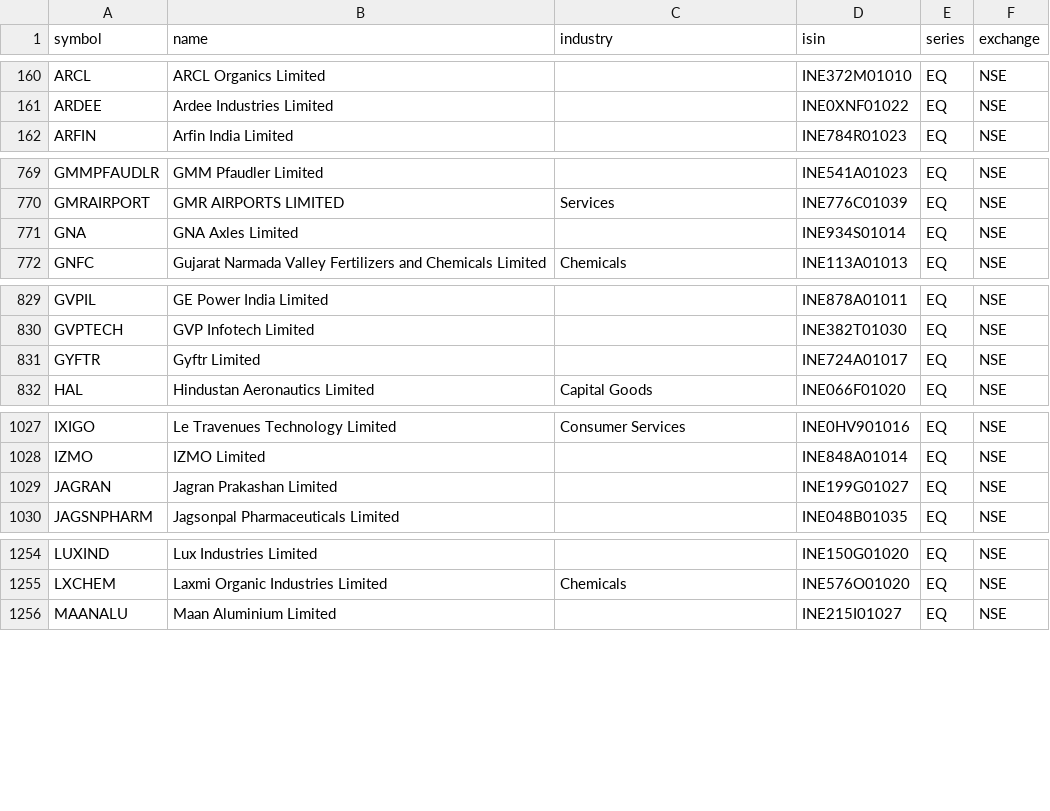
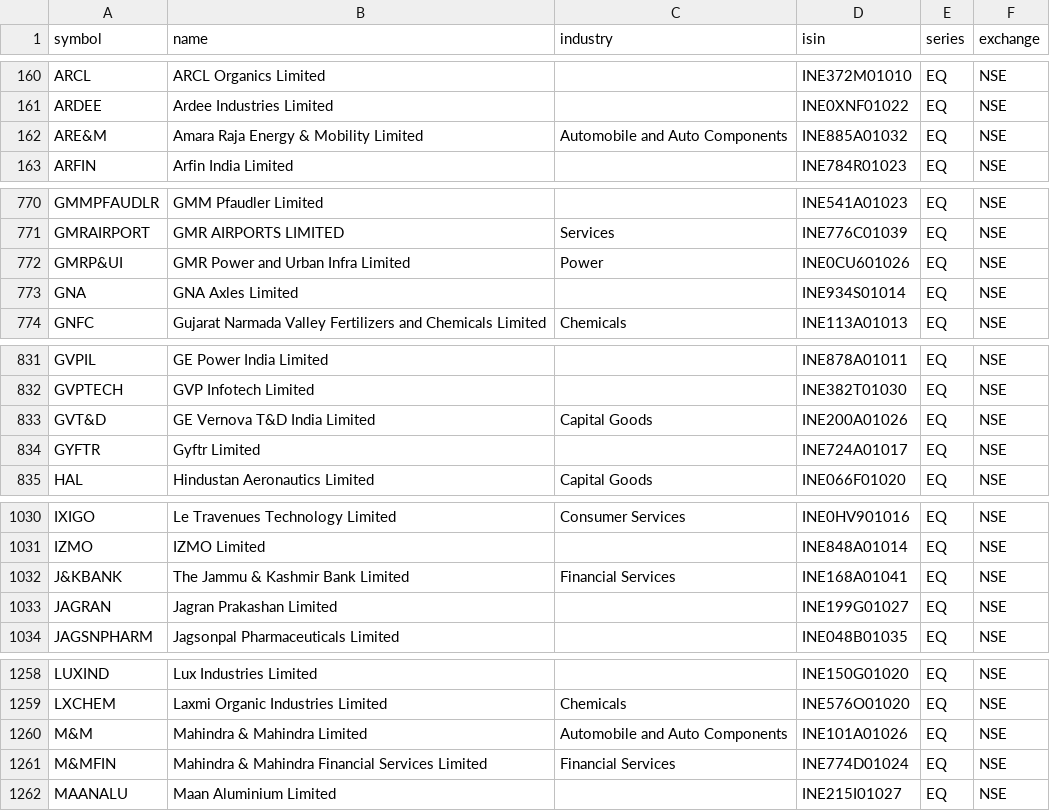
Before and after one commit to yaswanthbadri/claude-trading-skills-india, a CSV file: data/universe.csv, drawn as a sheet; only a part is shown, gaps mark what is left out; the diff covers the shown part only.

```diff
--- a/data/universe.csv
+++ b/data/universe.csv
@@ -161,2 +161,3 @@ ARCL,ARCL Organics Limited,,INE372M01010,EQ,NSE
 ARDEE,Ardee Industries Limited,,INE0XNF01022,EQ,NSE
+ARE&M,Amara Raja Energy & Mobility Limited,Automobile and Auto Components,INE885A01032,EQ,NSE
 ARFIN,Arfin India Limited,,INE784R01023,EQ,NSE
@@ -770,2 +771,3 @@ GMMPFAUDLR,GMM Pfaudler Limited,,INE541A01023,EQ,NSE
 GMRAIRPORT,GMR AIRPORTS LIMITED,Services,INE776C01039,EQ,NSE
+GMRP&UI,GMR Power and Urban Infra Limited,Power,INE0CU601026,EQ,NSE
 GNA,GNA Axles Limited,,INE934S01014,EQ,NSE
@@ -830,2 +832,3 @@ GVPIL,GE Power India Limited,,INE878A01011,EQ,NSE
 GVPTECH,GVP Infotech Limited,,INE382T01030,EQ,NSE
+GVT&D,GE Vernova T&D India Limited,Capital Goods,INE200A01026,EQ,NSE
 GYFTR,Gyftr Limited,,INE724A01017,EQ,NSE
@@ -1028,2 +1031,3 @@ IXIGO,Le Travenues Technology Limited,Consumer Services,INE0HV901016,EQ,NSE
 IZMO,IZMO Limited,,INE848A01014,EQ,NSE
+J&KBANK,The Jammu & Kashmir Bank Limited,Financial Services,INE168A01041,EQ,NSE
 JAGRAN,Jagran Prakashan Limited,,INE199G01027,EQ,NSE
@@ -1255,2 +1259,4 @@ LUXIND,Lux Industries Limited,,INE150G01020,EQ,NSE
 LXCHEM,Laxmi Organic Industries Limited,Chemicals,INE576O01020,EQ,NSE
+M&M,Mahindra & Mahindra Limited,Automobile and Auto Components,INE101A01026,EQ,NSE
+M&MFIN,Mahindra & Mahindra Financial Services Limited,Financial Services,INE774D01024,EQ,NSE
 MAANALU,Maan Aluminium Limited,,INE215I01027,EQ,NSE
```
Also changed, not shown: 2 added rows elsewhere in this file, 2 other files.
